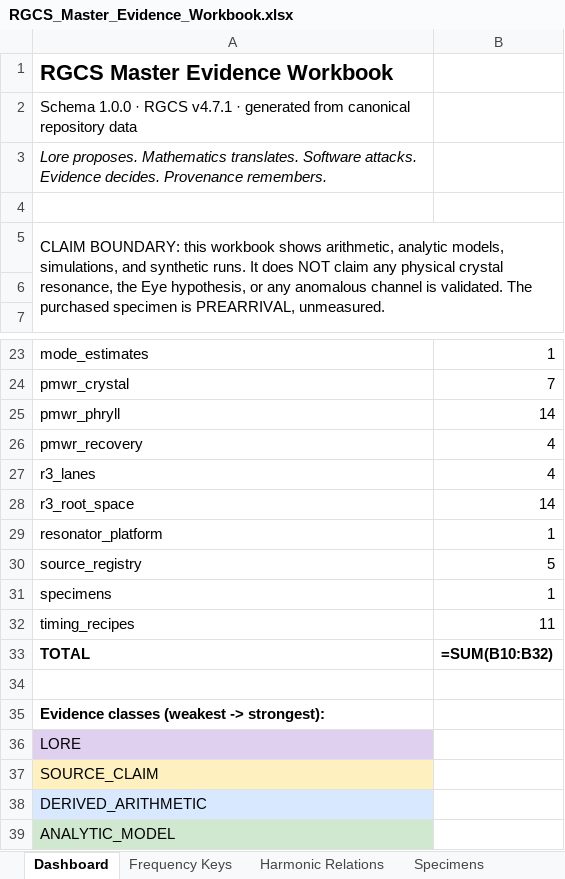
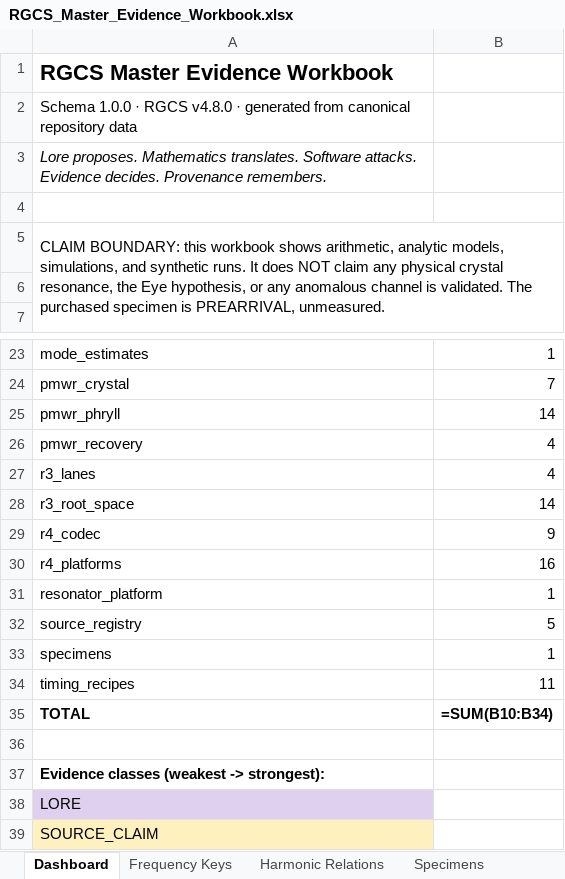
Before and after one commit to andrew867/rgcs, an Excel workbook: release/v45/RGCS_Master_Evidence_Workbook.xlsx, sheet Dashboard, drawn as a sheet; only a part is shown, gaps mark what is left out; the shorter side is filled out with more unchanged rows; values as stored, in another font and other column widths than the file's, no borders; formulas without a stored value are shown as written; addresses are those after the commit; the diff names each change by its address in the sheet, - before the commit and + after, or states it on an @@ line.

```diff
--- a/release/v45/RGCS_Master_Evidence_Workbook.xlsx (sheet Dashboard)
+++ b/release/v45/RGCS_Master_Evidence_Workbook.xlsx (sheet Dashboard)
-A2: …· RGCS v4.7.1 · generated…
+A2: …· RGCS v4.8.0 · generated…
+row 29: r4_codec | 9
+row 30: r4_platforms | 16
-B35: =SUM(B10:B32)
+B35: =SUM(B10:B34)
```
Also changed, not shown: sheet Evidence Ledger, sheet Installer Metadata, other sheet tabs, 8 other files.
